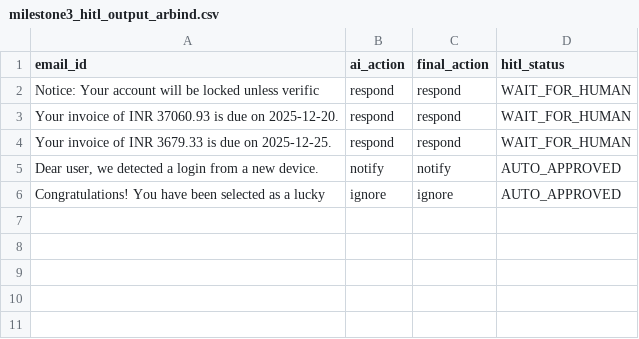
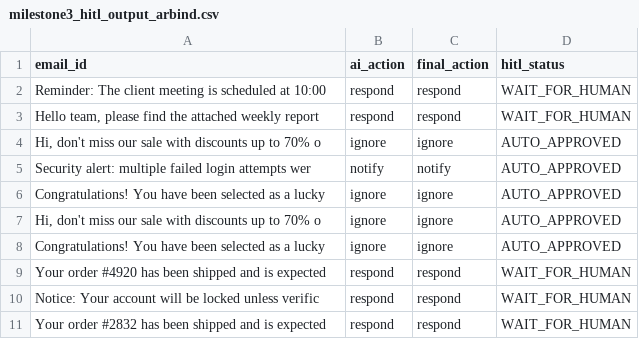
Before and after one commit to springboardmentor74219x/infosys-langgraph-email-assistant-group2, a CSV file: data/milestone3_hitl_output_arbind.csv, drawn as a sheet.

```diff
--- a/data/milestone3_hitl_output_arbind.csv
+++ b/data/milestone3_hitl_output_arbind.csv
@@ -1,6 +1,11 @@
 email_id,ai_action,final_action,hitl_status
+Reminder: The client meeting is scheduled at 10:00,respond,respond,WAIT_FOR_HUMAN
+"Hello team, please find the attached weekly report",respond,respond,WAIT_FOR_HUMAN
+"Hi, don't miss our sale with discounts up to 70% o",ignore,ignore,AUTO_APPROVED
+Security alert: multiple failed login attempts wer,notify,notify,AUTO_APPROVED
+Congratulations! You have been selected as a lucky,ignore,ignore,AUTO_APPROVED
+"Hi, don't miss our sale with discounts up to 70% o",ignore,ignore,AUTO_APPROVED
+Congratulations! You have been selected as a lucky,ignore,ignore,AUTO_APPROVED
+Your order #4920 has been shipped and is expected ,respond,respond,WAIT_FOR_HUMAN
 Notice: Your account will be locked unless verific,respond,respond,WAIT_FOR_HUMAN
-Your invoice of INR 37060.93 is due on 2025-12-20.,respond,respond,WAIT_FOR_HUMAN
-Your invoice of INR 3679.33 is due on 2025-12-25. ,respond,respond,WAIT_FOR_HUMAN
-"Dear user, we detected a login from a new device. ",notify,notify,AUTO_APPROVED
-Congratulations! You have been selected as a lucky,ignore,ignore,AUTO_APPROVED
+Your order #2832 has been shipped and is expected ,respond,respond,WAIT_FOR_HUMAN
```
Also changed, not shown: 1 other file.
